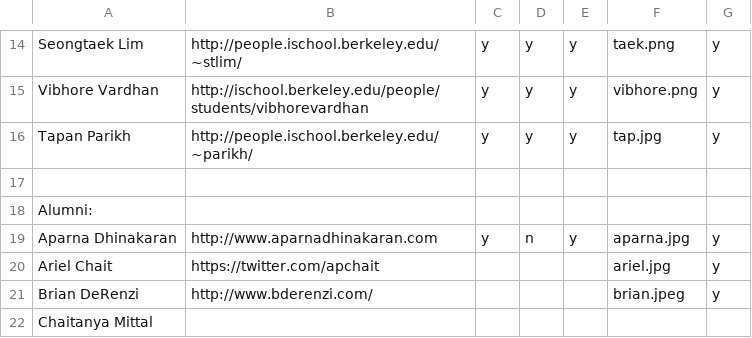
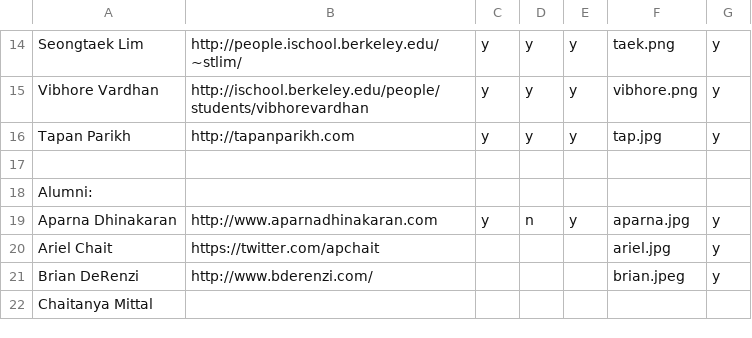
Before and after one commit to Noura/represent, a CSV file: data/People - Sheet1.csv, drawn as a sheet; only a part is shown, gaps mark what is left out.

```diff
--- a/data/People - Sheet1.csv
+++ b/data/People - Sheet1.csv
@@ -15,3 +15,3 @@ Seongtaek Lim,http://people.ischool.berkeley.edu/~stlim/,y,y,y,taek.png,y
 Vibhore Vardhan,http://ischool.berkeley.edu/people/students/vibhorevardhan,y,y,y,vibhore.png,y
-Tapan Parikh,http://people.ischool.berkeley.edu/~parikh/,y,y,y,tap.jpg,y
+Tapan Parikh,http://tapanparikh.com,y,y,y,tap.jpg,y
 ,,,,,,
```
Also changed, not shown: data/Publications - Sheet1.csv, 5 other files.
